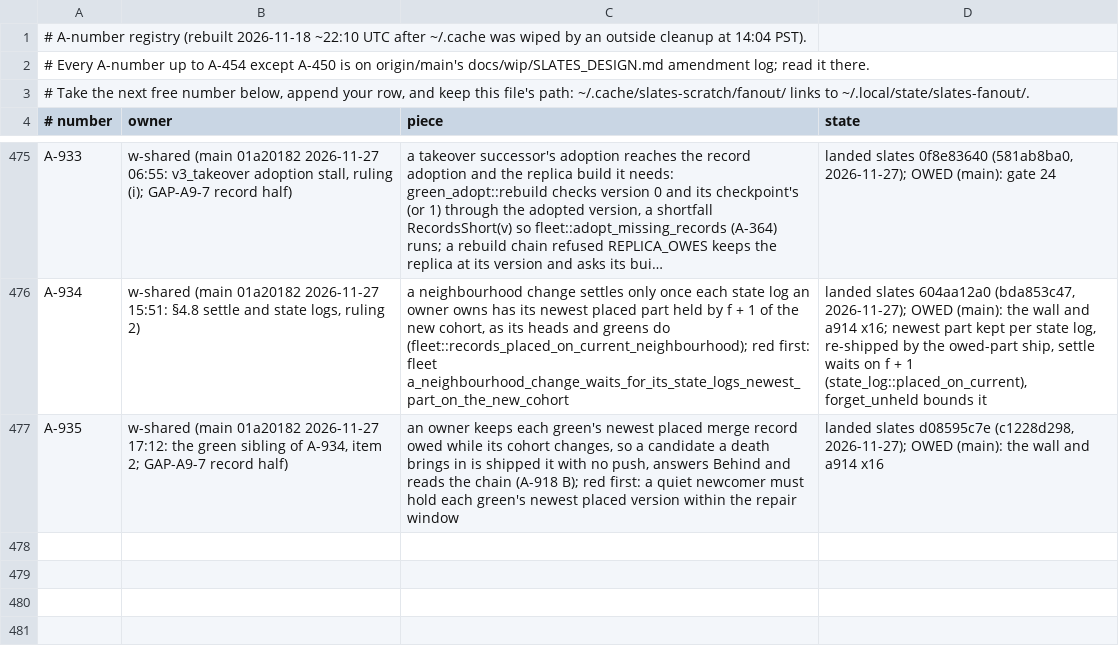
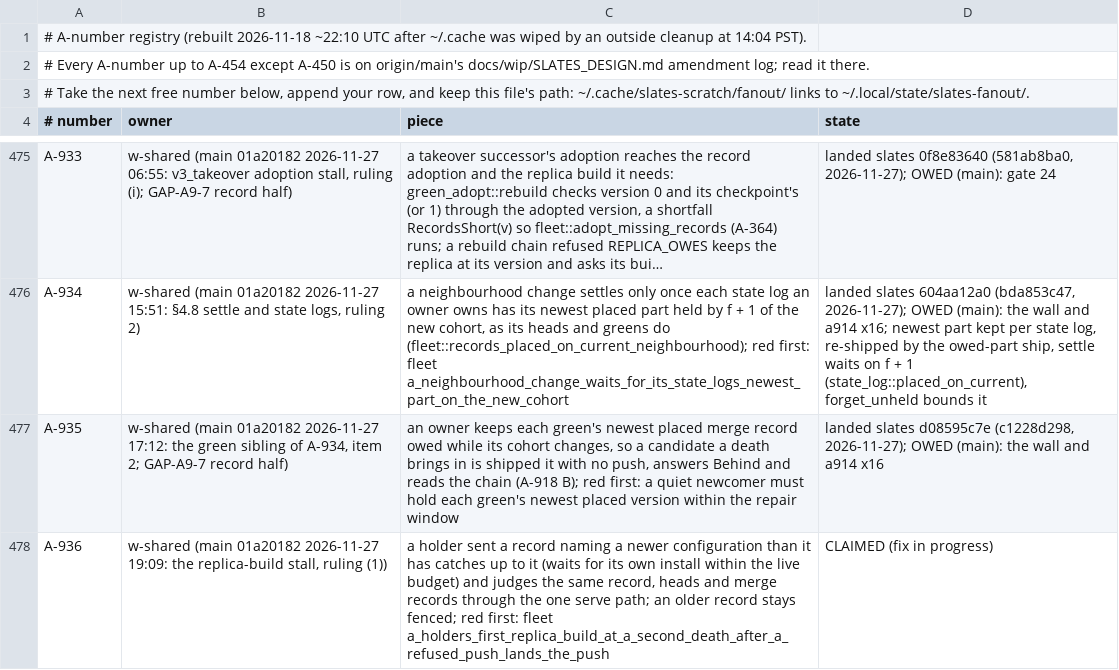
Before and after one commit to hyper-light/slates, a TSV file: amendments.tsv, drawn as a sheet; only a part is shown, gaps mark what is left out; long unchanged cells end in …; the diff names each change by its address in the sheet, - before the commit and + after, or states it on an @@ line.

```diff
--- a/amendments.tsv
+++ b/amendments.tsv
+row 478: A-936 | w-shared (main 01a20182 2026-11-27 19:09: the replica-build stall, ruling (1)) | a holder sent a record naming a newer configuration than it has catches up to it (waits for its own install within the live budget) and judges the same record, heads and merge records through the one serve path; an older record stays fenced; red first: fleet a_holders_first_replica_build_at_a_second_death_after_a_refused_push_lands_the_push | CLAIMED (fix in progress)
```
